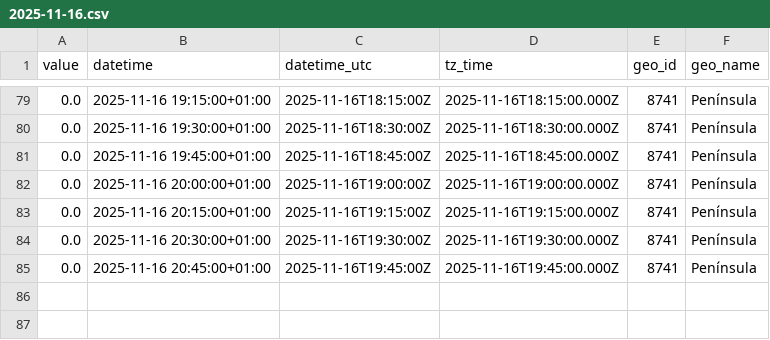
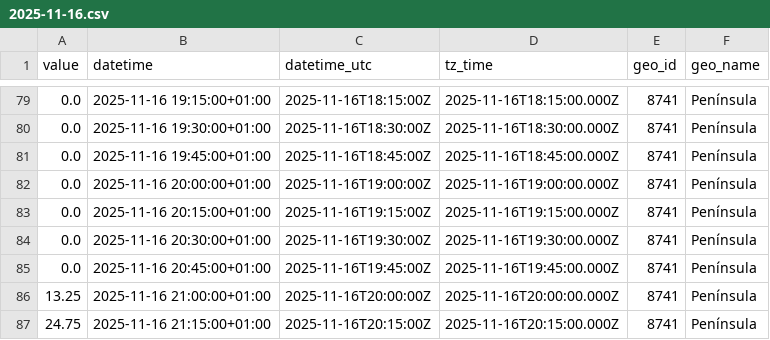
Before and after one commit to Amir-Torbati/15min_wind_generation_Spain, a CSV file: data/2025-11-16.csv, drawn as a sheet; only a part is shown, gaps mark what is left out.

```diff
--- a/data/2025-11-16.csv
+++ b/data/2025-11-16.csv
@@ -85 +85,3 @@ value,datetime,datetime_utc,tz_time,geo_id,geo_name
 0.0,2025-11-16 20:45:00+01:00,2025-11-16T19:45:00Z,2025-11-16T19:45:00.000Z,8741,Península
+13.25,2025-11-16 21:00:00+01:00,2025-11-16T20:00:00Z,2025-11-16T20:00:00.000Z,8741,Península
+24.75,2025-11-16 21:15:00+01:00,2025-11-16T20:15:00Z,2025-11-16T20:15:00.000Z,8741,Península
```
Also changed, not shown: 3 other files.
